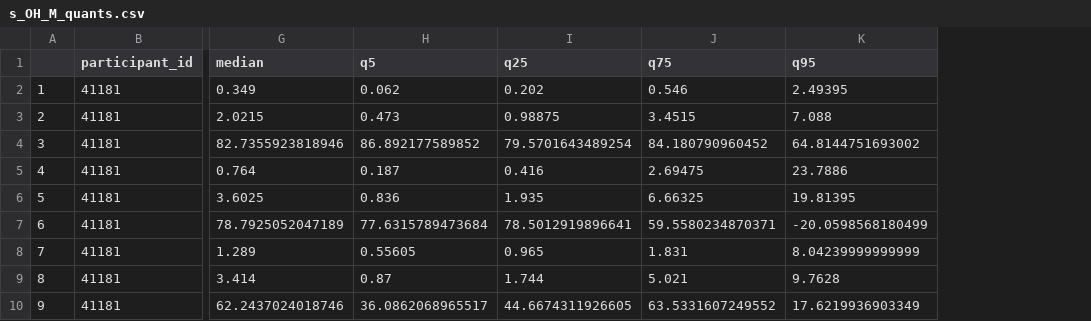
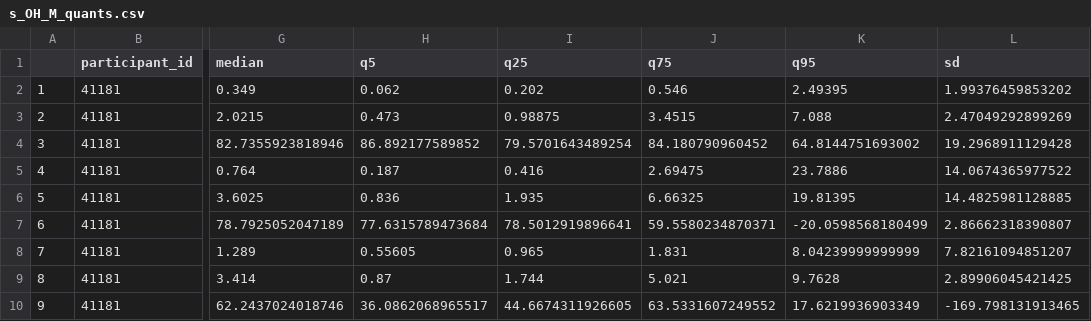
Before and after one commit to airpartners/hepa-summer23, a CSV file: summary/HAFTRAP/OH/modpm/s_OH_M_quants.csv, drawn as a sheet; only a part is shown, gaps mark what is left out; the diff names each change by its address in the sheet, - before the commit and + after, or states it on an @@ line.

Commit message:
Add s.d. to calculations, create CPC data pre-processing

```diff
--- a/summary/HAFTRAP/OH/modpm/s_OH_M_quants.csv
+++ b/summary/HAFTRAP/OH/modpm/s_OH_M_quants.csv
+column L (sd), rows 2-10: 1.99376459853202 | 2.47049292899269 | 19.2968911129428 | 14.0674365977522 | 14.4825981128885 | 2.86662318390807 | 7.82161094851207 | 2.89906045421425 | -169.798131913465
```
Also changed, not shown: 3 other files.
